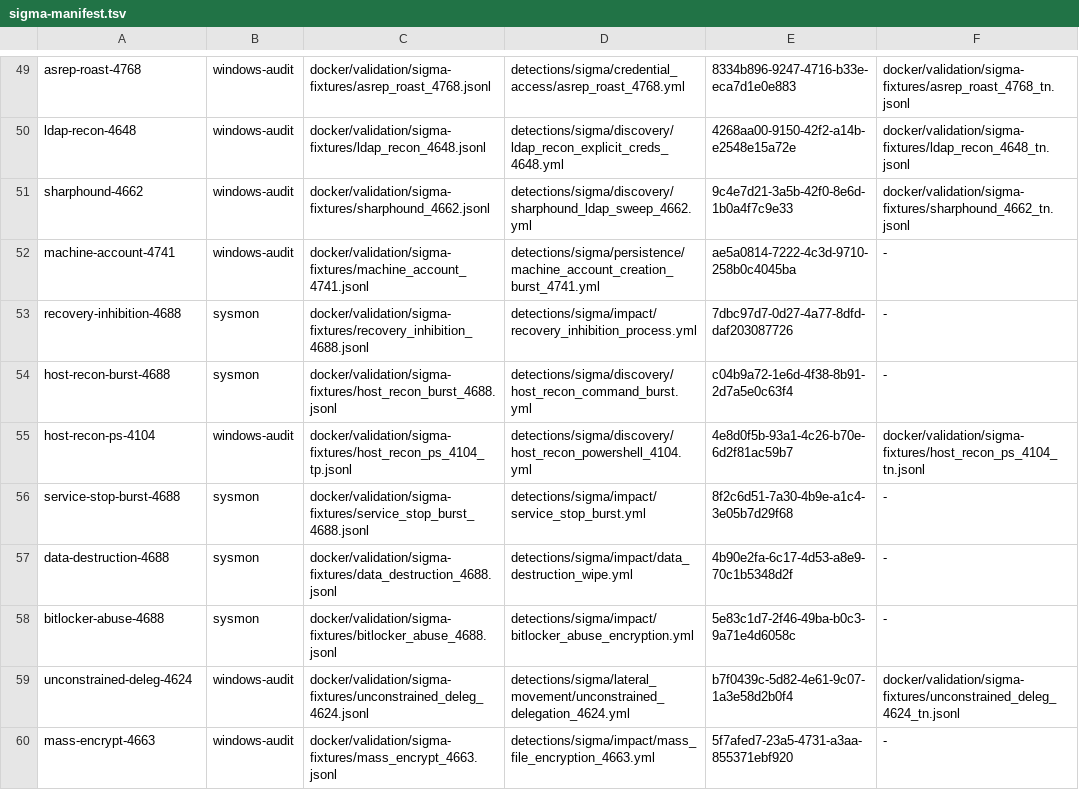
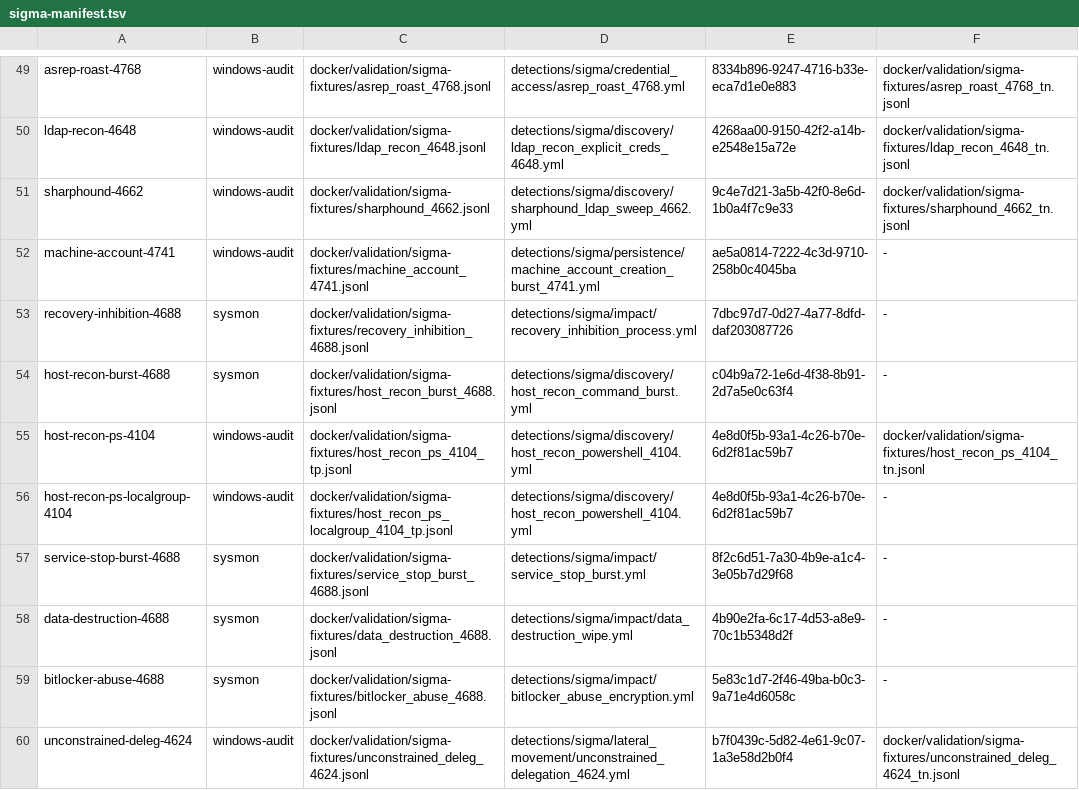
Before and after one commit to dotgibson/dotfiles-Defense, a TSV file: docker/validation/sigma-manifest.tsv, drawn as a sheet; only a part is shown, gaps mark what is left out; the shorter side is filled out with more unchanged rows; the diff names each change by its address in the sheet, - before the commit and + after, or states it on an @@ line.

```diff
--- a/docker/validation/sigma-manifest.tsv
+++ b/docker/validation/sigma-manifest.tsv
+row 56: host-recon-ps-localgroup-4104 | windows-audit | docker/validation/sigma-fixtures/host_recon_ps_localgroup_4104_tp.jsonl | detections/sigma/discovery/host_recon_powershell_4104.yml | 4e8d0f5b-93a1-4c26-b70e-6d2f81ac59b7 | -
```
Also changed, not shown: docker/validation/fixture-provenance.tsv, 3 other files.
